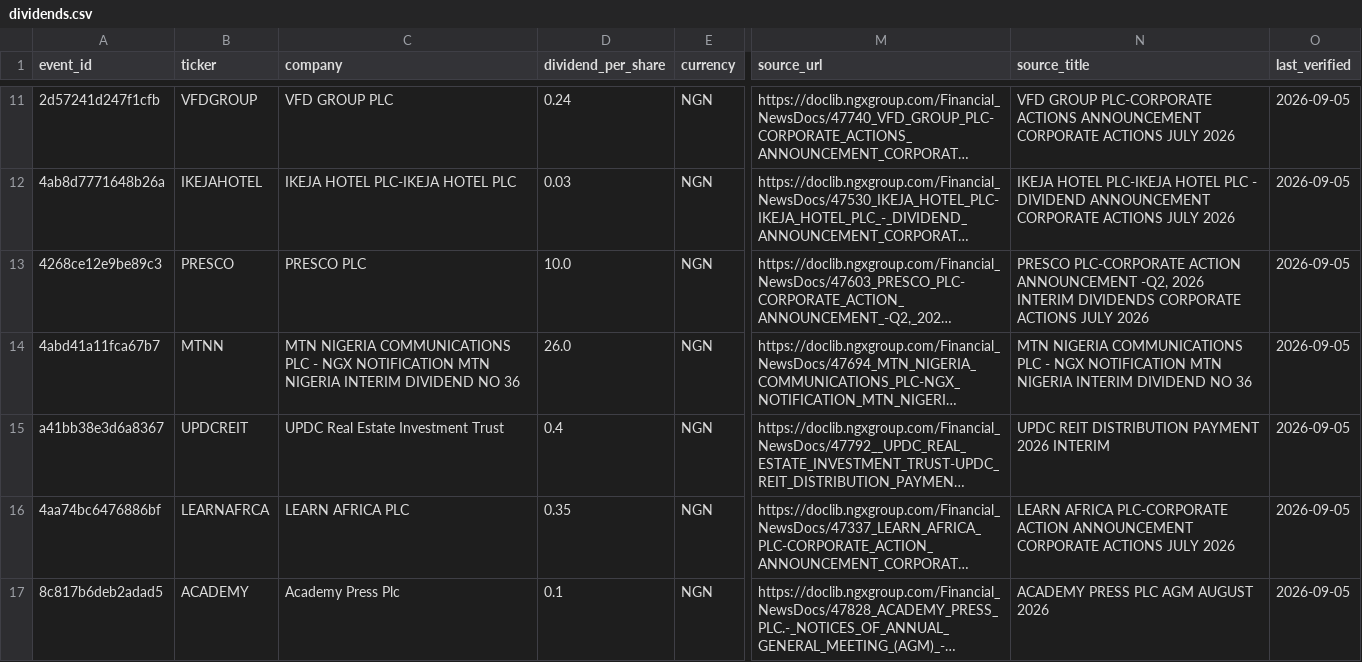
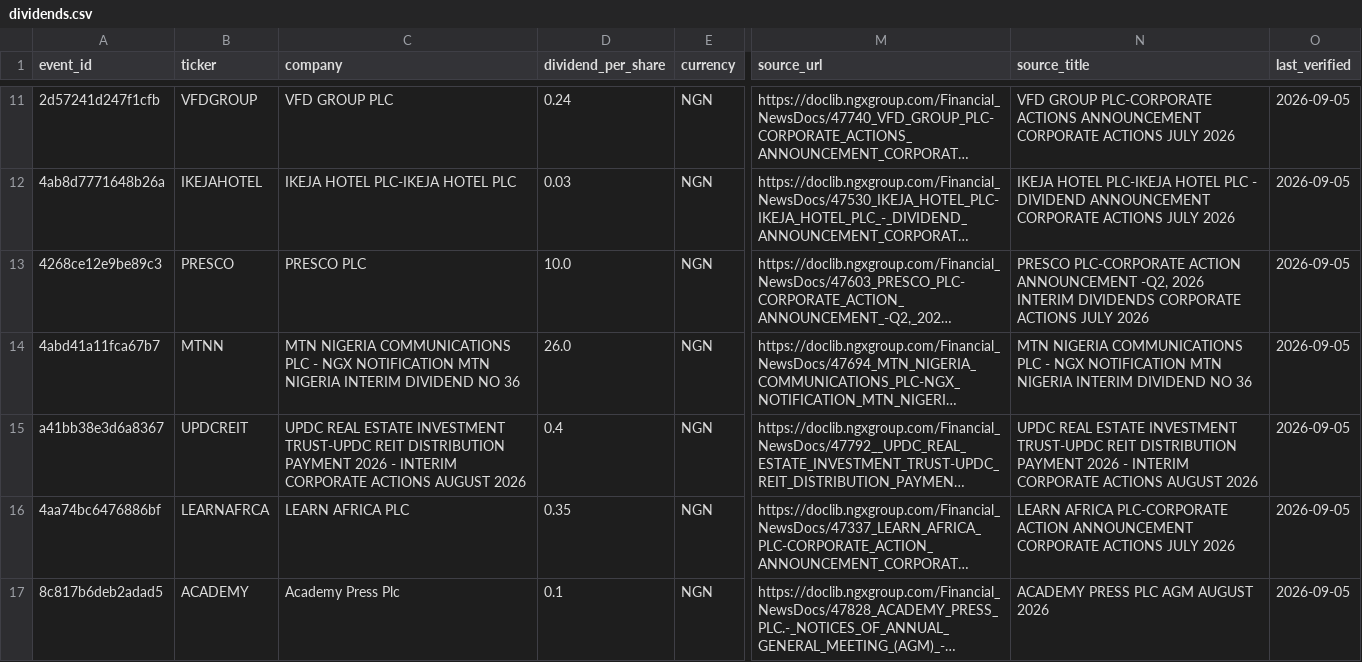
Before and after one commit to osargrrgrn/nairasheets-dividend-feed, a CSV file: docs/dividends.csv, drawn as a sheet; only a part is shown, gaps mark what is left out; long unchanged cells end in …; the diff names each change by its address in the sheet, - before the commit and + after, or states it on an @@ line.

```diff
--- a/docs/dividends.csv
+++ b/docs/dividends.csv
-C15 (company): UPDC Real Estate Investment Trust
+C15 (company): UPDC REAL ESTATE INVESTMENT TRUST-UPDC REIT DISTRIBUTION PAYMENT 2026 - INTERIM CORPORATE ACTIONS AUGUST 2026
-N15 (source_title): UPDC REIT DISTRIBUTION PAYMENT 2026 INTERIM
+N15 (source_title): UPDC REAL ESTATE INVESTMENT TRUST-UPDC REIT DISTRIBUTION PAYMENT 2026 - INTERIM CORPORATE ACTIONS AUGUST 2026
```
Also changed, not shown: docs/pending_dividends.csv, 5 other files.
